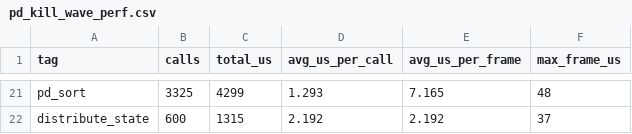
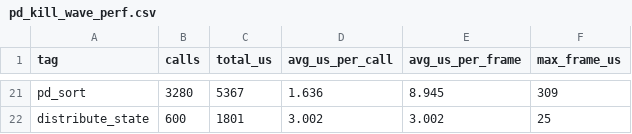
Before and after one commit to afaucher/project_deep_space, a CSV file: tactical_analysis/data/pd_kill_wave_perf.csv, drawn as a sheet; only a part is shown, gaps mark what is left out; the diff covers the shown part only; the diff names each change by its address in the sheet, - before the commit and + after, or states it on an @@ line.

```diff
--- a/tactical_analysis/data/pd_kill_wave_perf.csv
+++ b/tactical_analysis/data/pd_kill_wave_perf.csv
-B21 (calls): 3325
+B21 (calls): 3280
-C21 (total_us): 4299
+C21 (total_us): 5367
-D21 (avg_us_per_call): 1.293
+D21 (avg_us_per_call): 1.636
-E21 (avg_us_per_frame): 7.165
+E21 (avg_us_per_frame): 8.945
-F21 (max_frame_us): 48
+F21 (max_frame_us): 309
-C22 (total_us): 1315
+C22 (total_us): 1801
-D22 (avg_us_per_call): 2.192
+D22 (avg_us_per_call): 3.002
-E22 (avg_us_per_frame): 2.192
+E22 (avg_us_per_frame): 3.002
-F22 (max_frame_us): 37
+F22 (max_frame_us): 25
```
Also changed, not shown: 1 added row, 1 removed row and 89 edited cells elsewhere in this file, tactical_analysis/data/perf_baseline.csv, 12 other files.
